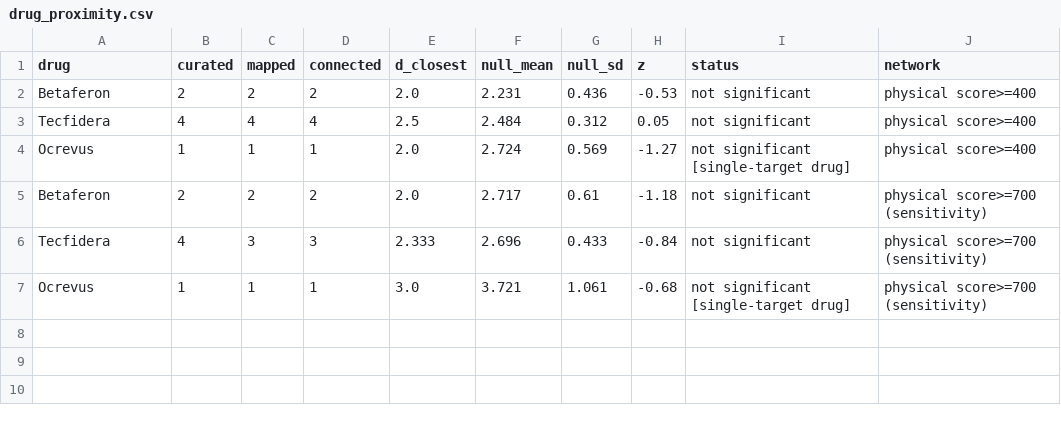
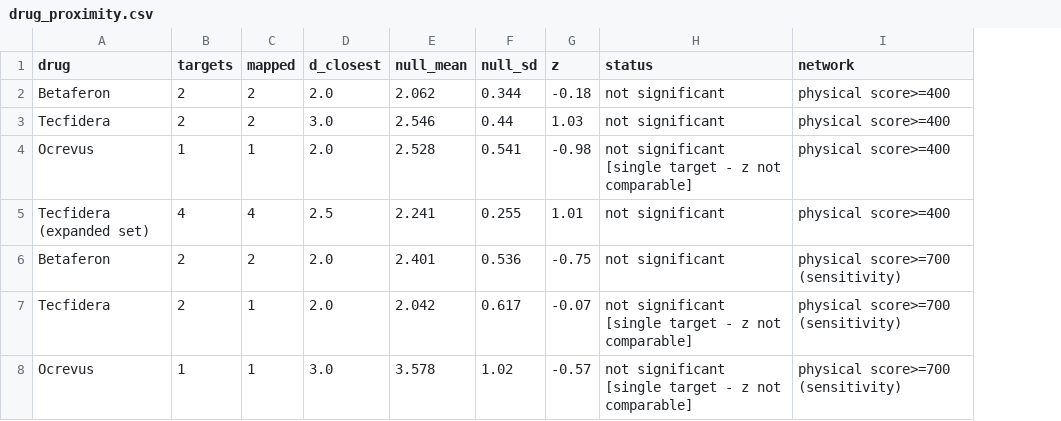
Before and after one commit to ilegul/ms-cd4, a CSV file: results/network/drug_proximity.csv, drawn as a sheet; removed rows and columns are numbered as before the commit, all else as after; the diff names each change by its address in the sheet, - before the commit and + after, or states it on an @@ line.

Commit message:
Part 2 method and proximity updates

```diff
--- a/results/network/drug_proximity.csv
+++ b/results/network/drug_proximity.csv
-column D (connected), rows 2-5: 2 | 4 | 1 | 2; row 7: 1
-B1: curated
+B1: targets
-E2 (null_mean): 2.231
+E2 (null_mean): 2.062
-F2 (null_sd): 0.436
+F2 (null_sd): 0.344
-G2 (z): -0.53
+G2 (z): -0.18
-B3 (targets): 4
+B3 (targets): 2
-C3 (mapped): 4
+C3 (mapped): 2
-D3 (d_closest): 2.5
+D3 (d_closest): 3.0
-E3 (null_mean): 2.484
+E3 (null_mean): 2.546
-F3 (null_sd): 0.312
+F3 (null_sd): 0.44
-G3 (z): 0.05
+G3 (z): 1.03
-E4 (null_mean): 2.724
+E4 (null_mean): 2.528
-F4 (null_sd): 0.569
+F4 (null_sd): 0.541
-G4 (z): -1.27
+G4 (z): -0.98
-H4 (status): not significant [single-target drug]
+H4 (status): not significant [single target - z not comparable]
+row 5: Tecfidera (expanded set) | 4 | 4 | 2.5 | 2.241 | 0.255 | 1.01 | not significant | physical score>=400
-E6 (null_mean): 2.717
+E6 (null_mean): 2.401
-F6 (null_sd): 0.61
+F6 (null_sd): 0.536
-G6 (z): -1.18
+G6 (z): -0.75
-row 6: Tecfidera | 4 | 3 | 3 | 2.333 | 2.696 | 0.433 | -0.84 | not significant | physical score>=700 (sensitivity)
+row 7: Tecfidera | 2 | 1 | 2.0 | 2.042 | 0.617 | -0.07 | not significant [single target - z not comparable] | physical score>=700 (sensitivity)
-E8 (null_mean): 3.721
+E8 (null_mean): 3.578
-F8 (null_sd): 1.061
+F8 (null_sd): 1.02
-G8 (z): -0.68
+G8 (z): -0.57
-H8 (status): not significant [single-target drug]
+H8 (status): not significant [single target - z not comparable]
```
Also changed, not shown: results/network/communities.csv, results/network/disease_drug_overlap.csv, 9 other files.
